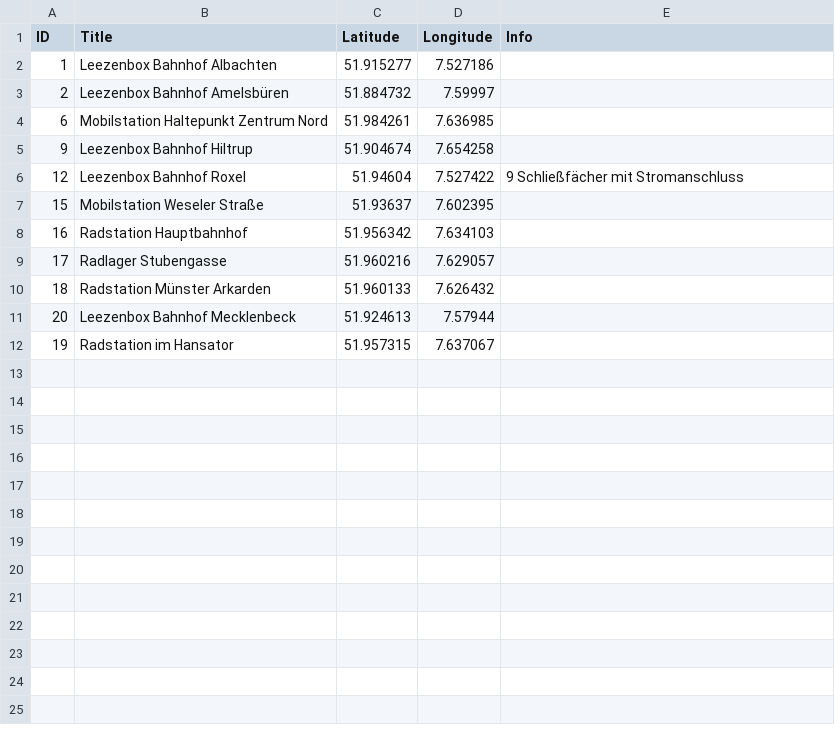
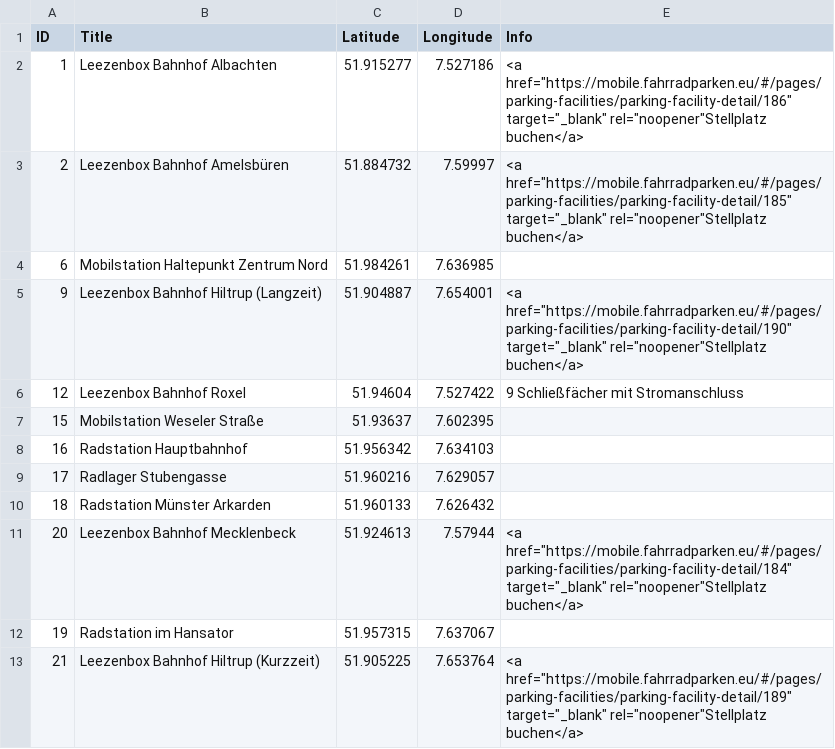
Before and after one commit to od-ms/converter-scripts, a CSV file: stadtwerke/data/bike_and_ride_stationen.csv, drawn as a sheet.

Commit message:
Latest Stadtwerke Data

```diff
--- a/stadtwerke/data/bike_and_ride_stationen.csv
+++ b/stadtwerke/data/bike_and_ride_stationen.csv
@@ -1,6 +1,6 @@
 ID;Title;Latitude;Longitude;Info
-1;Leezenbox Bahnhof Albachten;51.915277;7.527186;
-2;Leezenbox Bahnhof Amelsbüren;51.884732;7.59997;
+1;Leezenbox Bahnhof Albachten;51.915277;7.527186;"<a href=""https://mobile.fahrradparken.eu/#/pages/parking-facilities/parking-facility-detail/186"" target=""_blank"" rel=""noopener""Stellplatz buchen</a>"
+2;Leezenbox Bahnhof Amelsbüren;51.884732;7.59997;"<a href=""https://mobile.fahrradparken.eu/#/pages/parking-facilities/parking-facility-detail/185"" target=""_blank"" rel=""noopener""Stellplatz buchen</a>"
 6;Mobilstation Haltepunkt Zentrum Nord;51.984261;7.636985;
-9;Leezenbox Bahnhof Hiltrup;51.904674;7.654258;
+9;Leezenbox Bahnhof Hiltrup (Langzeit);51.904887;7.654001;"<a href=""https://mobile.fahrradparken.eu/#/pages/parking-facilities/parking-facility-detail/190"" target=""_blank"" rel=""noopener""Stellplatz buchen</a>"
 12;Leezenbox Bahnhof Roxel;51.94604;7.527422;9 Schließfächer mit Stromanschluss
@@ -10,3 +10,4 @@ ID;Title;Latitude;Longitude;Info
 18;Radstation Münster  Arkarden;51.960133;7.626432;
-20;Leezenbox Bahnhof Mecklenbeck;51.924613;7.57944;
+20;Leezenbox Bahnhof Mecklenbeck;51.924613;7.57944;"<a href=""https://mobile.fahrradparken.eu/#/pages/parking-facilities/parking-facility-detail/184"" target=""_blank"" rel=""noopener""Stellplatz buchen</a>"
 19;Radstation im Hansator;51.957315;7.637067;
+21;Leezenbox Bahnhof Hiltrup (Kurzzeit);51.905225;7.653764;"<a href=""https://mobile.fahrradparken.eu/#/pages/parking-facilities/parking-facility-detail/189"" target=""_blank"" rel=""noopener""Stellplatz buchen</a>"
```
Also changed, not shown: stadtwerke/data/park_and_ride_stationen.csv, stadtwerke/data/ticketautomaten.csv, 3 other files.
